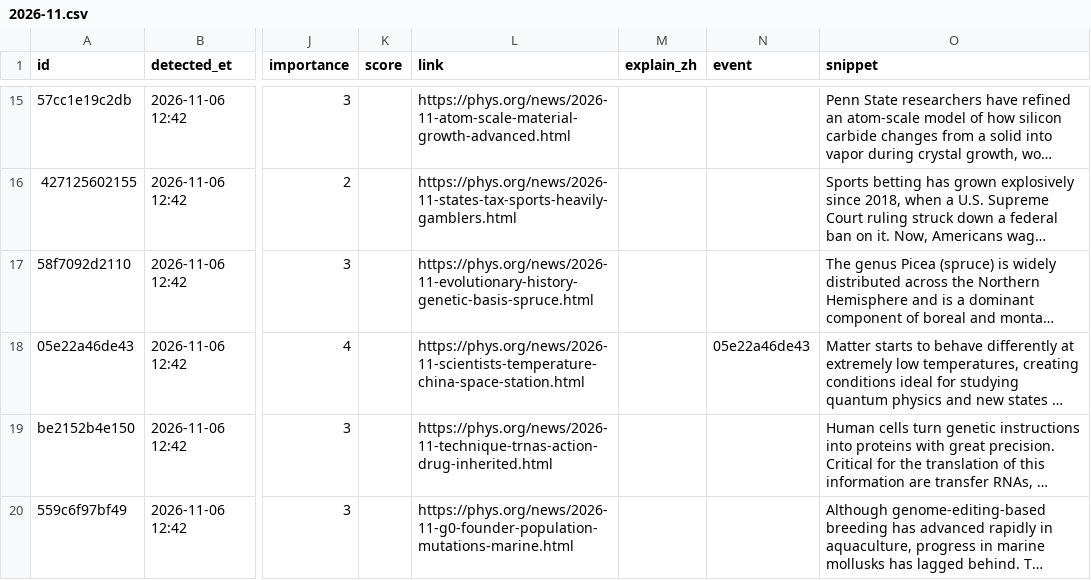
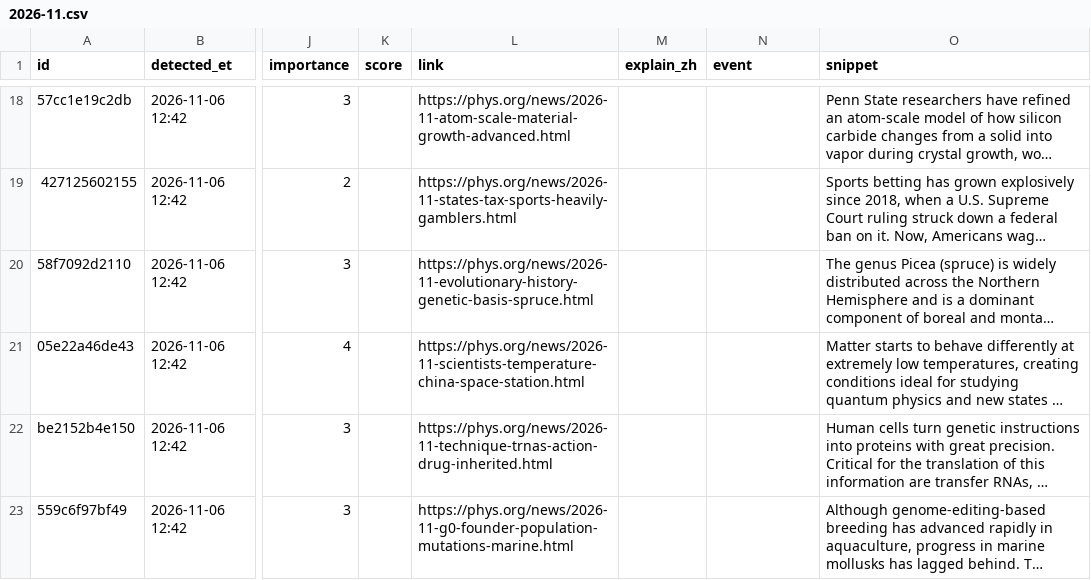
Before and after one commit to jiandewu/ai-frontier-digest, a CSV file: science/data/items/2026/2026-11.csv, drawn as a sheet; only a part is shown, gaps mark what is left out; long unchanged cells end in …; addresses are those after the commit; the diff covers the shown part only; the diff names each change by its address in the sheet, - before the commit and + after, or states it on an @@ line.

```diff
--- a/science/data/items/2026/2026-11.csv
+++ b/science/data/items/2026/2026-11.csv
-N21 (event): 05e22a46de43
+N21 (event): (empty)
```
Also changed, not shown: 3 added rows and 7 edited cells elsewhere in this file, 6 other files.
